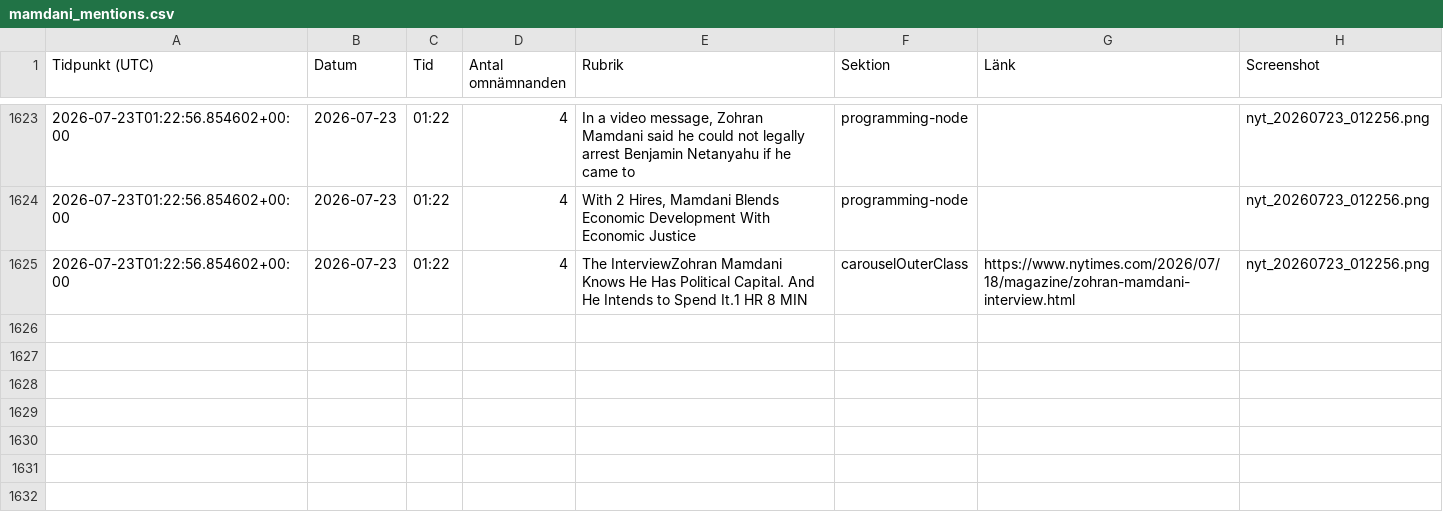
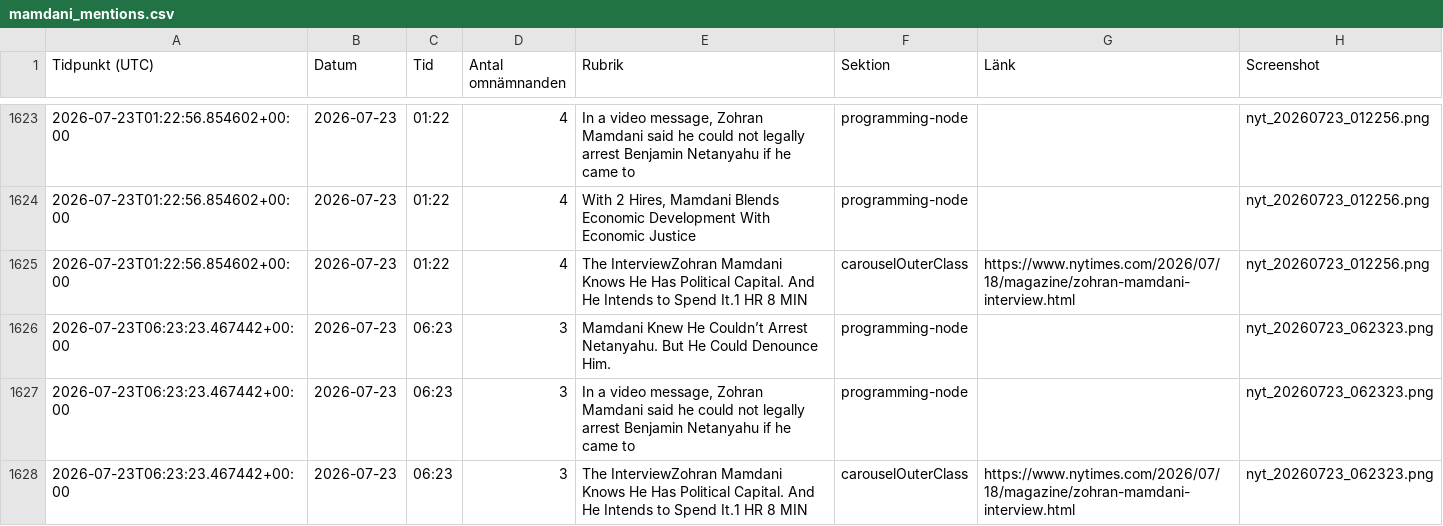
Before and after one commit to rikardlinde/nyt-mamdani-tracker, a CSV file: data/mamdani_mentions.csv, drawn as a sheet; only a part is shown, gaps mark what is left out; the diff names each change by its address in the sheet, - before the commit and + after, or states it on an @@ line.

```diff
--- a/data/mamdani_mentions.csv
+++ b/data/mamdani_mentions.csv
+row 1626: 2026-07-23T06:23:23.467442+00:00 | 2026-07-23 | 06:23 | 3 | Mamdani Knew He Couldn’t Arrest Netanyahu. But He Could Denounce Him. | programming-node |  | nyt_20260723_062323.png
+row 1627: 2026-07-23T06:23:23.467442+00:00 | 2026-07-23 | 06:23 | 3 | In a video message, Zohran Mamdani said he could not legally arrest Benjamin Netanyahu if he came to | programming-node |  | nyt_20260723_062323.png
+row 1628: 2026-07-23T06:23:23.467442+00:00 | 2026-07-23 | 06:23 | 3 | The InterviewZohran Mamdani Knows He Has Political Capital. And He Intends to Spend It.1 HR 8 MIN | carouselOuterClass | https://www.nytimes.com/2026/07/18/magazine/zohran-mamdani-interview.html | nyt_20260723_062323.png
```
Also changed, not shown: 2 other files.
